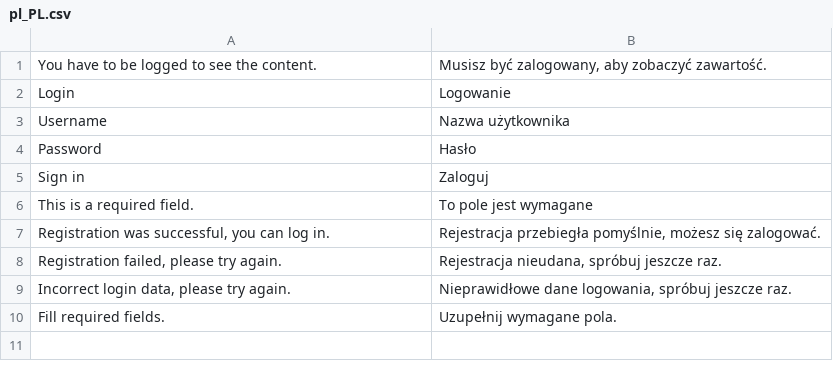
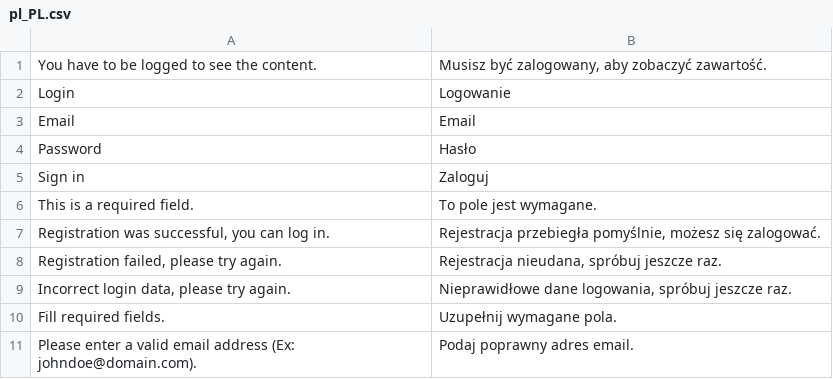
Before and after one commit to jkolinko/JulciaTheme, a CSV file: i18n/pl_PL.csv, drawn as a sheet.

```diff
--- a/i18n/pl_PL.csv
+++ b/i18n/pl_PL.csv
@@ -2,6 +2,6 @@
 "Login","Logowanie"
-"Username","Nazwa użytkownika"
+"Email","Email"
 "Password","Hasło"
 "Sign in","Zaloguj"
-"This is a required field.","To pole jest wymagane"
+"This is a required field.","To pole jest wymagane."
 "Registration was successful, you can log in.","Rejestracja przebiegła pomyślnie, możesz się zalogować."
@@ -10 +10,2 @@
 "Fill required fields.","Uzupełnij wymagane pola."
+"Please enter a valid email address (Ex: johndoe@domain.com).","Podaj poprawny adres email."
```
Also changed, not shown: 2 other files.
